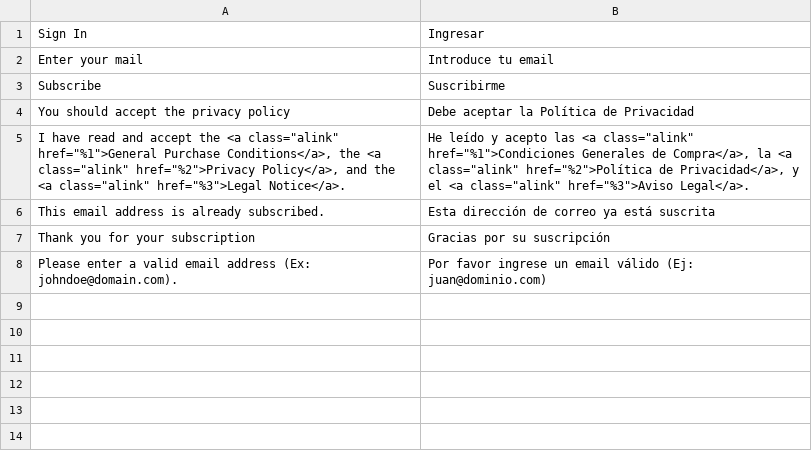
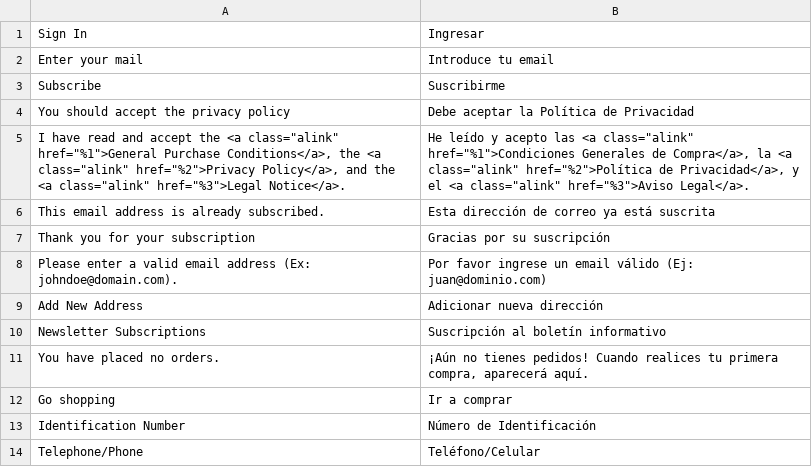
Before and after one commit to fespinoza-vass/PU, a CSV file: app/design/frontend/Vass/PU/i18n/es_PE.csv, drawn as a sheet; the diff names each change by its address in the sheet, - before the commit and + after, or states it on an @@ line.

Commit message:
Look&feel customer wishlist and order page

```diff
--- a/app/design/frontend/Vass/PU/i18n/es_PE.csv
+++ b/app/design/frontend/Vass/PU/i18n/es_PE.csv
+row 9: Add New Address | Adicionar nueva dirección
+row 10: Newsletter Subscriptions | Suscripción al boletín informativo
+row 11: You have placed no orders. | ¡Aún no tienes pedidos! Cuando realices tu primera compra, aparecerá aquí.
+row 12: Go shopping | Ir a comprar
+row 13: Identification Number | Número de Identificación
+row 14: Telephone/Phone | Teléfono/Celular
```
Also changed, not shown: 19 other files.
